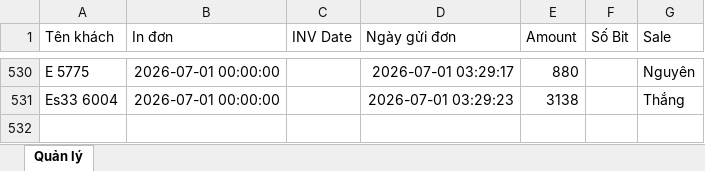
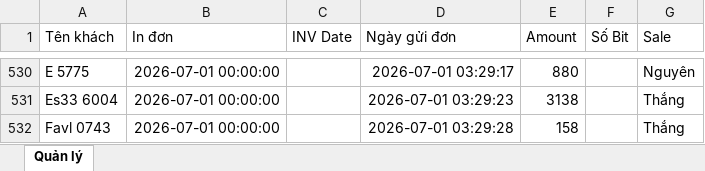
Before and after one commit to dobangnhi-gif/dobangnhi, an Excel workbook: data/master_doanh_thu.xlsx, sheet Quản lý, drawn as a sheet; only a part is shown, gaps mark what is left out; values as stored, in another font and other column widths than the file's, no borders; the diff names each change by its address in the sheet, - before the commit and + after, or states it on an @@ line.

Commit message:
Update master_doanh_thu.xlsx

```diff
--- a/data/master_doanh_thu.xlsx (sheet Quản lý)
+++ b/data/master_doanh_thu.xlsx (sheet Quản lý)
+row 532: Favl 0743 | 2026-07-01 00:00:00 |  | 2026-07-01 03:29:28 | 158 |  | Thắng
```
